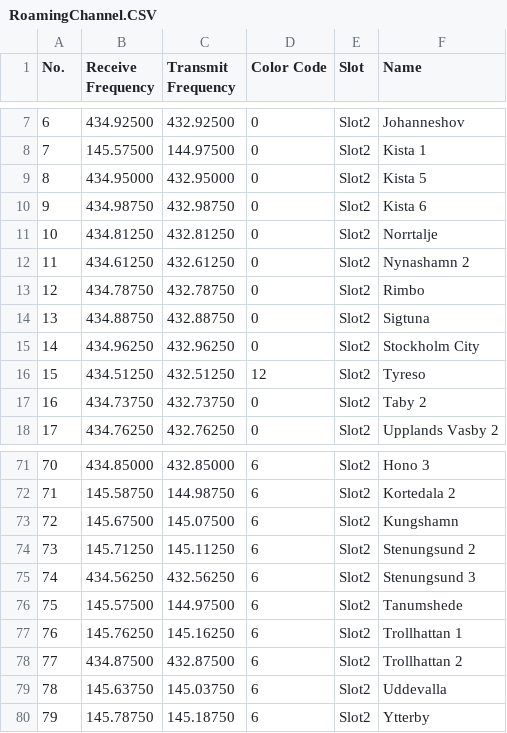
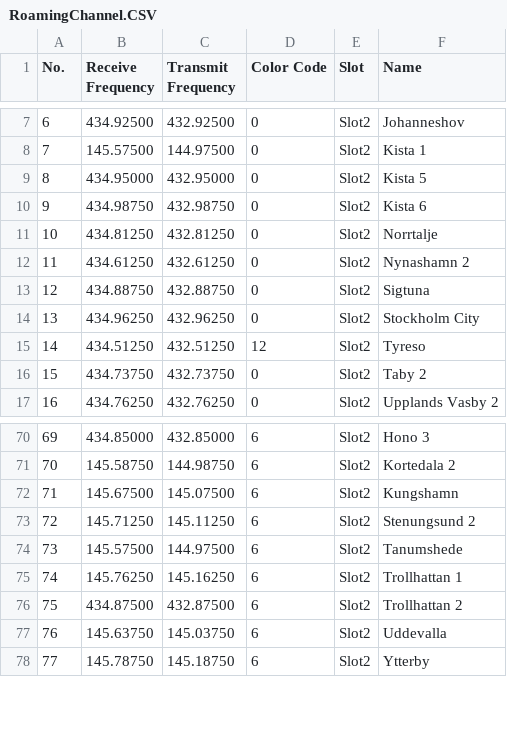
Before and after one commit to sm0rux/at-d878uv, a CSV file: RoamingChannel.CSV, drawn as a sheet; only a part is shown, gaps mark what is left out; removed rows and columns are numbered as before the commit, all else as after; the diff names each change by its address in the sheet, - before the commit and + after, or states it on an @@ line.

```diff
--- a/RoamingChannel.CSV
+++ b/RoamingChannel.CSV
-row 13: 12 | 434.78750 | 432.78750 | 0 | Slot2 | Rimbo
@@ column A (No.) renumbered from row 13 down @@
-row 75: 74 | 434.56250 | 432.56250 | 6 | Slot2 | Stenungsund 3
```
Also changed, not shown: Channel.CSV, RoamingZone.CSV, 4 other files.
